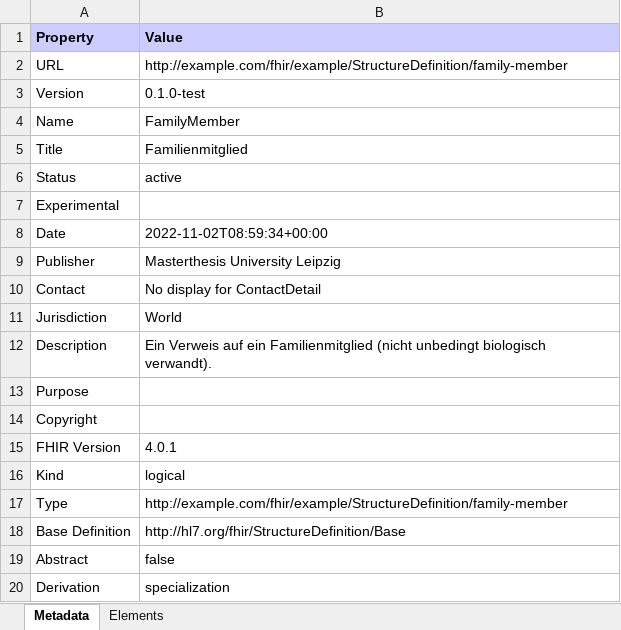
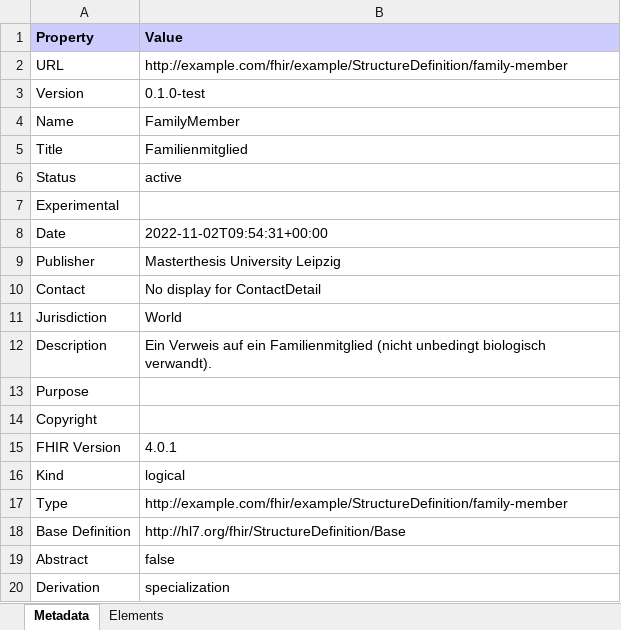
Before and after one commit to noctiz89/IG-CDE-Catalog, an Excel workbook: branches/master/StructureDefinition-family-member.xlsx, sheet Metadata, drawn as a sheet; values as stored, in another font and other column widths than the file's, no borders; the diff names each change by its address in the sheet, - before the commit and + after, or states it on an @@ line.

Commit message:
Deploy candidate branch

```diff
--- a/branches/master/StructureDefinition-family-member.xlsx (sheet Metadata)
+++ b/branches/master/StructureDefinition-family-member.xlsx (sheet Metadata)
-B8 (Value): 2022-11-02T08:59:34+00:00
+B8 (Value): 2022-11-02T09:54:31+00:00
```
Also changed, not shown: branches/master/StructureDefinition-human-being-logical-model.xlsx, branches/master/observations-summary.xlsx, 56 other files.
